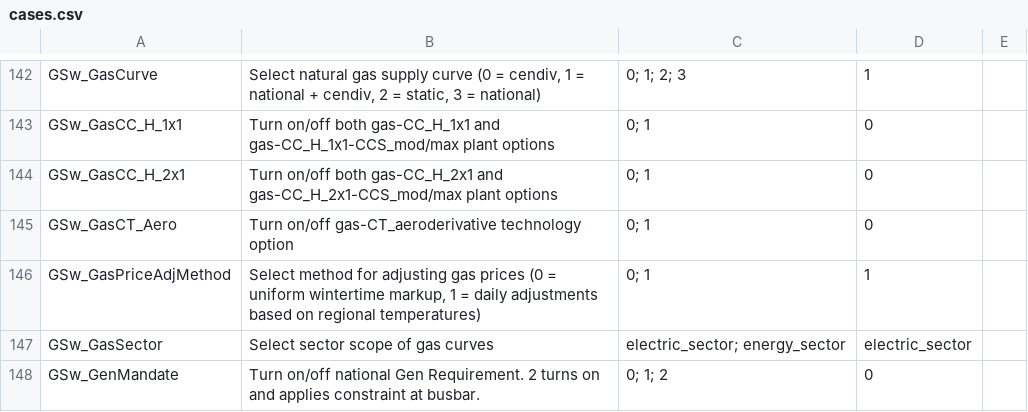
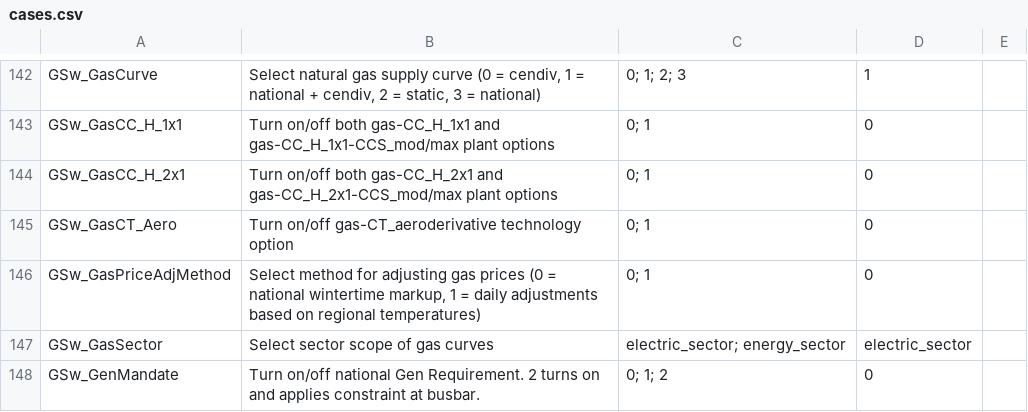
Before and after one commit to ajsbergman/ReEDS, a CSV file: cases.csv, drawn as a sheet; only a part is shown, gaps mark what is left out.

```diff
--- a/cases.csv
+++ b/cases.csv
@@ -145,3 +145,3 @@ GSw_GasCC_H_2x1,Turn on/off both gas-CC_H_2x1 and gas-CC_H_2x1-CCS_mod/max plant
 GSw_GasCT_Aero,Turn on/off gas-CT_aeroderivative technology option,0; 1,0,
-GSw_GasPriceAdjMethod,"Select method for adjusting gas prices (0 = uniform wintertime markup, 1 = daily adjustments based on regional temperatures)",0; 1,1,
+GSw_GasPriceAdjMethod,"Select method for adjusting gas prices (0 = national wintertime markup, 1 = daily adjustments based on regional temperatures)",0; 1,0,
 GSw_GasSector,Select sector scope of gas curves,electric_sector; energy_sector,electric_sector,
```
Also changed, not shown: 3 other files.
